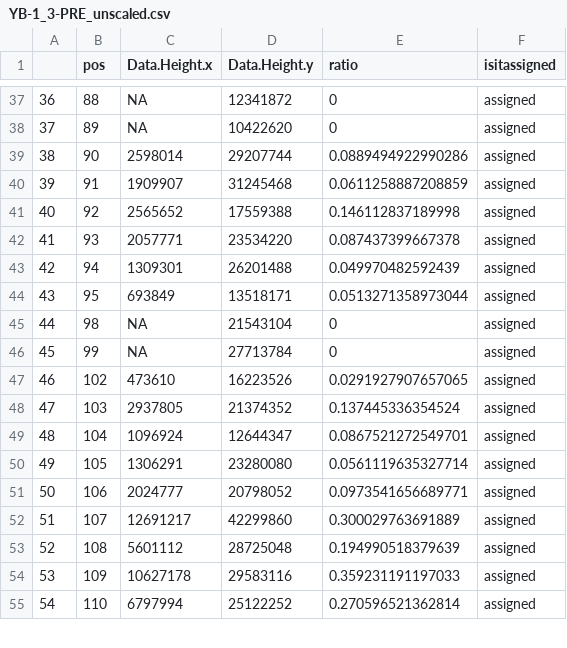
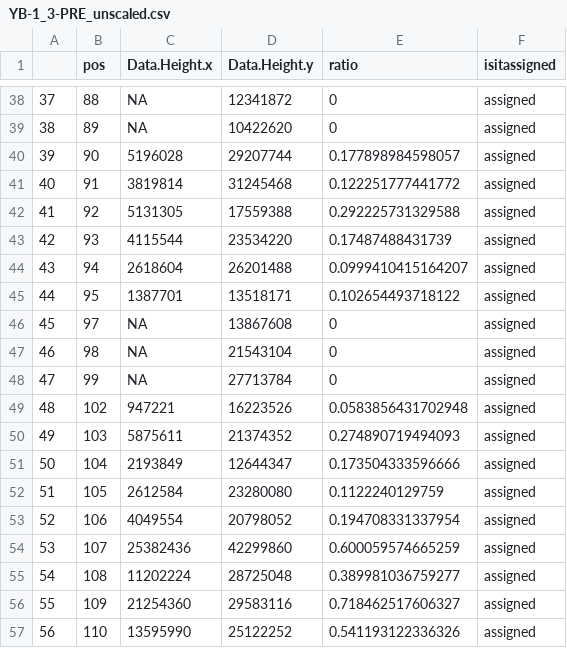
Before and after one commit to rown-h/SSB_Polarity, a CSV file: Output/CSV/YB-1_3-PRE_unscaled.csv, drawn as a sheet; only a part is shown, gaps mark what is left out; addresses are those after the commit; the diff covers the shown part only; the diff names each change by its address in the sheet, - before the commit and + after, or states it on an @@ line.

```diff
--- a/Output/CSV/YB-1_3-PRE_unscaled.csv
+++ b/Output/CSV/YB-1_3-PRE_unscaled.csv
@@ column A renumbered from row 30 down @@
-C40 (Data.Height.x): 2598014
+C40 (Data.Height.x): 5196028
-E40 (ratio): 0.0889494922990286
+E40 (ratio): 0.177898984598057
-C41 (Data.Height.x): 1909907
+C41 (Data.Height.x): 3819814
-E41 (ratio): 0.0611258887208859
+E41 (ratio): 0.122251777441772
-C42 (Data.Height.x): 2565652
+C42 (Data.Height.x): 5131305
-E42 (ratio): 0.146112837189998
+E42 (ratio): 0.292225731329588
-C43 (Data.Height.x): 2057771
+C43 (Data.Height.x): 4115544
-E43 (ratio): 0.087437399667378
+E43 (ratio): 0.17487488431739
-C44 (Data.Height.x): 1309301
+C44 (Data.Height.x): 2618604
-E44 (ratio): 0.049970482592439
+E44 (ratio): 0.0999410415164207
-C45 (Data.Height.x): 693849
+C45 (Data.Height.x): 1387701
-E45 (ratio): 0.0513271358973044
+E45 (ratio): 0.102654493718122
+row 46: 45 | 97 | NA | 13867608 | 0 | assigned
-C49 (Data.Height.x): 473610
+C49 (Data.Height.x): 947221
-E49 (ratio): 0.0291927907657065
+E49 (ratio): 0.0583856431702948
-C50 (Data.Height.x): 2937805
+C50 (Data.Height.x): 5875611
-E50 (ratio): 0.137445336354524
+E50 (ratio): 0.274890719494093
-C51 (Data.Height.x): 1096924
+C51 (Data.Height.x): 2193849
-E51 (ratio): 0.0867521272549701
+E51 (ratio): 0.173504333596666
-C52 (Data.Height.x): 1306291
+C52 (Data.Height.x): 2612584
-E52 (ratio): 0.0561119635327714
+E52 (ratio): 0.1122240129759
-C53 (Data.Height.x): 2024777
+C53 (Data.Height.x): 4049554
-E53 (ratio): 0.0973541656689771
+E53 (ratio): 0.194708331337954
-C54 (Data.Height.x): 12691217
+C54 (Data.Height.x): 25382436
-E54 (ratio): 0.300029763691889
+E54 (ratio): 0.600059574665259
-C55 (Data.Height.x): 5601112
+C55 (Data.Height.x): 11202224
-E55 (ratio): 0.194990518379639
+E55 (ratio): 0.389981036759277
-C56 (Data.Height.x): 10627178
+C56 (Data.Height.x): 21254360
-E56 (ratio): 0.359231191197033
+E56 (ratio): 0.718462517606327
-C57 (Data.Height.x): 6797994
+C57 (Data.Height.x): 13595990
-E57 (ratio): 0.270596521362814
+E57 (ratio): 0.541193122336326
```
Also changed, not shown: 3 added rows and 108 edited cells elsewhere in this file, 8 other files.
